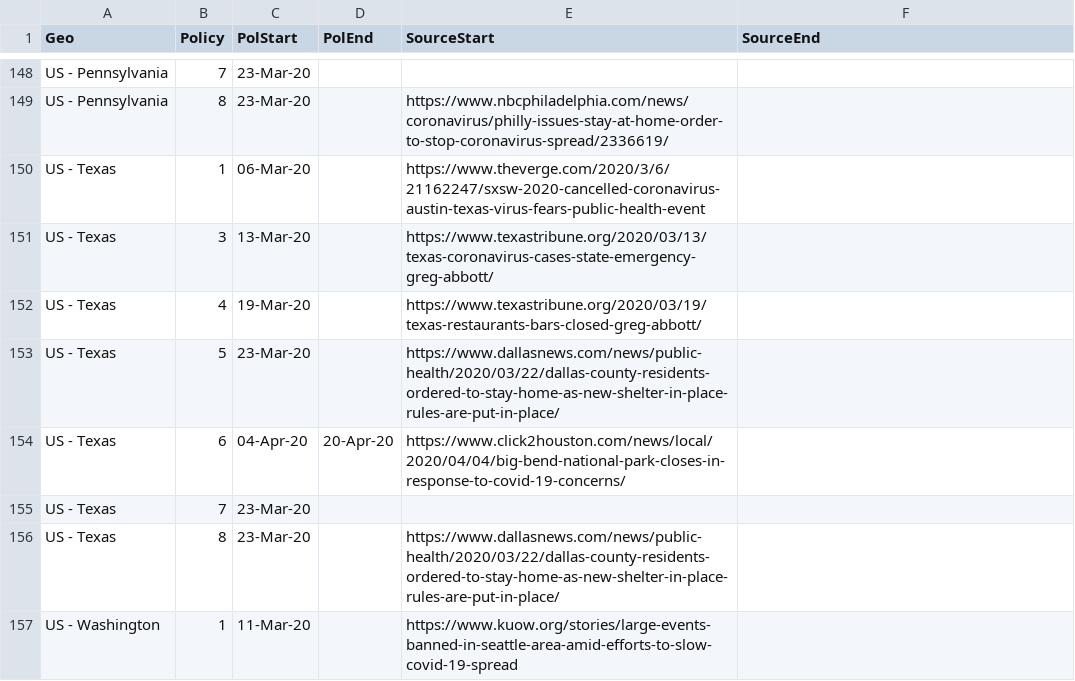
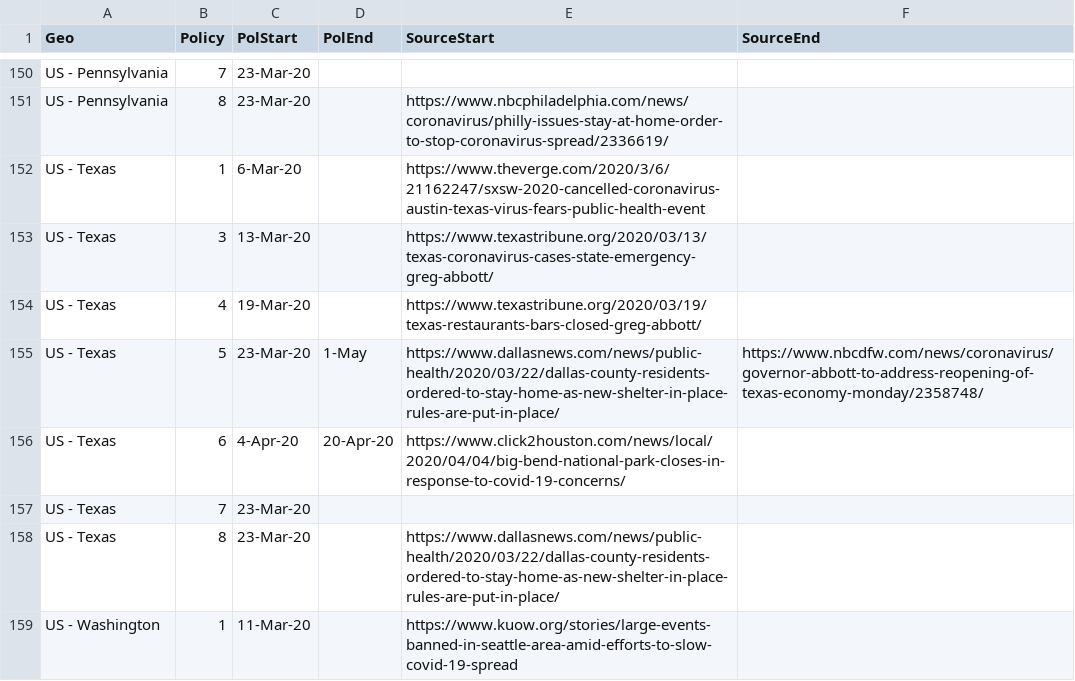
Before and after one commit to phebo/covid-19projections, a CSV file: input/covid-policy.csv, drawn as a sheet; only a part is shown, gaps mark what is left out; the diff covers the shown part only.

```diff
--- a/input/covid-policy.csv
+++ b/input/covid-policy.csv
@@ -149,7 +151,7 @@ US - Pennsylvania,7,23-Mar-20,,,
 US - Pennsylvania,8,23-Mar-20,,https://www.nbcphiladelphia.com/news/coronavirus/philly-issues-stay-at-home-order-to-stop-coronavirus-spread/2336619/,
-US - Texas,1,06-Mar-20,,https://www.theverge.com/2020/3/6/21162247/sxsw-2020-cancelled-coronavirus-austin-texas-virus-fears-public-health-event,
+US - Texas,1,6-Mar-20,,https://www.theverge.com/2020/3/6/21162247/sxsw-2020-cancelled-coronavirus-austin-texas-virus-fears-public-health-event,
 US - Texas,3,13-Mar-20,,https://www.texastribune.org/2020/03/13/texas-coronavirus-cases-state-emergency-greg-abbott/,
 US - Texas,4,19-Mar-20,,https://www.texastribune.org/2020/03/19/texas-restaurants-bars-closed-greg-abbott/,
-US - Texas,5,23-Mar-20,,https://www.dallasnews.com/news/public-health/2020/03/22/dallas-county-residents-ordered-to-stay-home-as-new-shelter-in-place-rules-are-put-in-place/,
-US - Texas,6,04-Apr-20,20-Apr-20,https://www.click2houston.com/news/local/2020/04/04/big-bend-national-park-closes-in-response-to-covid-19-concerns/,
+US - Texas,5,23-Mar-20,1-May,https://www.dallasnews.com/news/public-health/2020/03/22/dallas-county-residents-ordered-to-stay-home-as-new-shelter-in-place-rules-are-put-in-place/,https://www.nbcdfw.com/news/coronavirus/governor-abbott-to-address-reopening-of-texas-economy-monday/2358748/
+US - Texas,6,4-Apr-20,20-Apr-20,https://www.click2houston.com/news/local/2020/04/04/big-bend-national-park-closes-in-response-to-covid-19-concerns/,
 US - Texas,7,23-Mar-20,,,
```
Also changed, not shown: 2 added rows and 30 edited cells elsewhere in this file.
